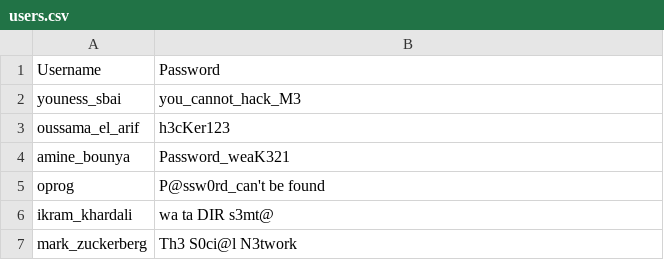
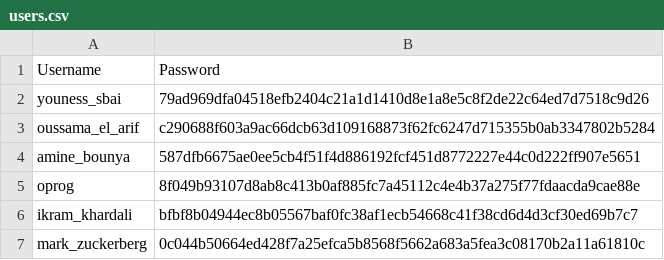
Before and after one commit to SBAI-Youness/Stock_Management_System, a CSV file: data/users.csv, drawn as a sheet.

Commit message:
Implemented the password hashing

```diff
--- a/data/users.csv
+++ b/data/users.csv
@@ -1,7 +1,7 @@
 Username,Password
-youness_sbai,you_cannot_hack_M3
-oussama_el_arif,h3cKer123
-amine_bounya,Password_weaK321
-oprog,P@ssw0rd_can't be found
-ikram_khardali,wa ta DIR s3mt@
-mark_zuckerberg,Th3 S0ci@l N3twork
+youness_sbai,79ad969dfa04518efb2404c21a1d1410d8e1a8e5c8f2de22c64ed7d7518c9d26
+oussama_el_arif,c290688f603a9ac66dcb63d109168873f62fc6247d715355b0ab3347802b5284
+amine_bounya,587dfb6675ae0ee5cb4f51f4d886192fcf451d8772227e44c0d222ff907e5651
+oprog,8f049b93107d8ab8c413b0af885fc7a45112c4e4b37a275f77fdaacda9cae88e
+ikram_khardali,bfbf8b04944ec8b05567baf0fc38af1ecb54668c41f38cd6d4d3cf30ed69b7c7
+mark_zuckerberg,0c044b50664ed428f7a25efca5b8568f5662a683a5fea3c08170b2a11a61810c
```
Also changed, not shown: 4 other files.
